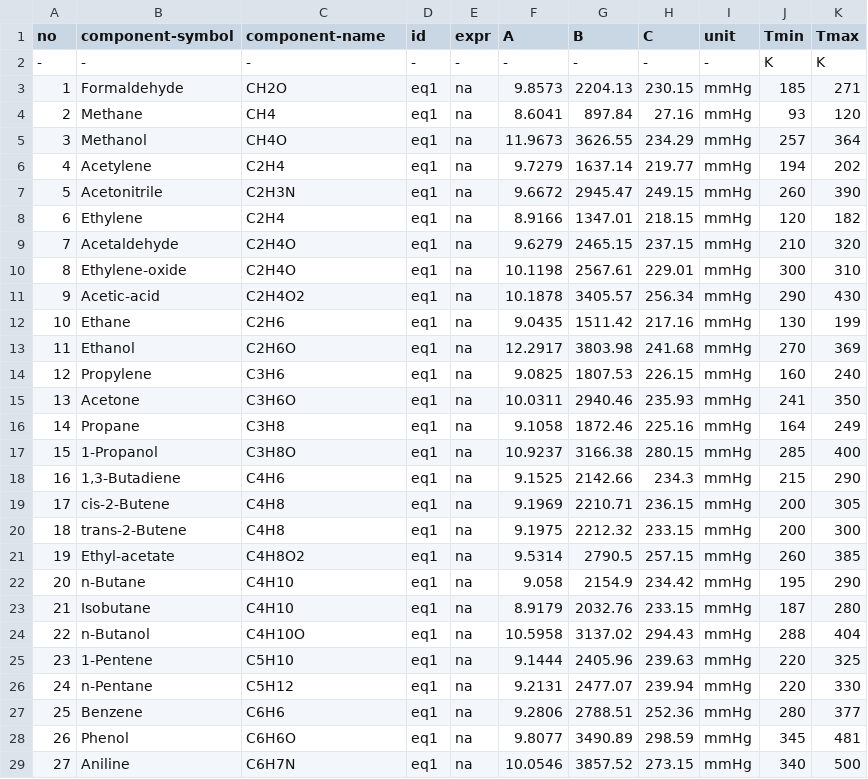
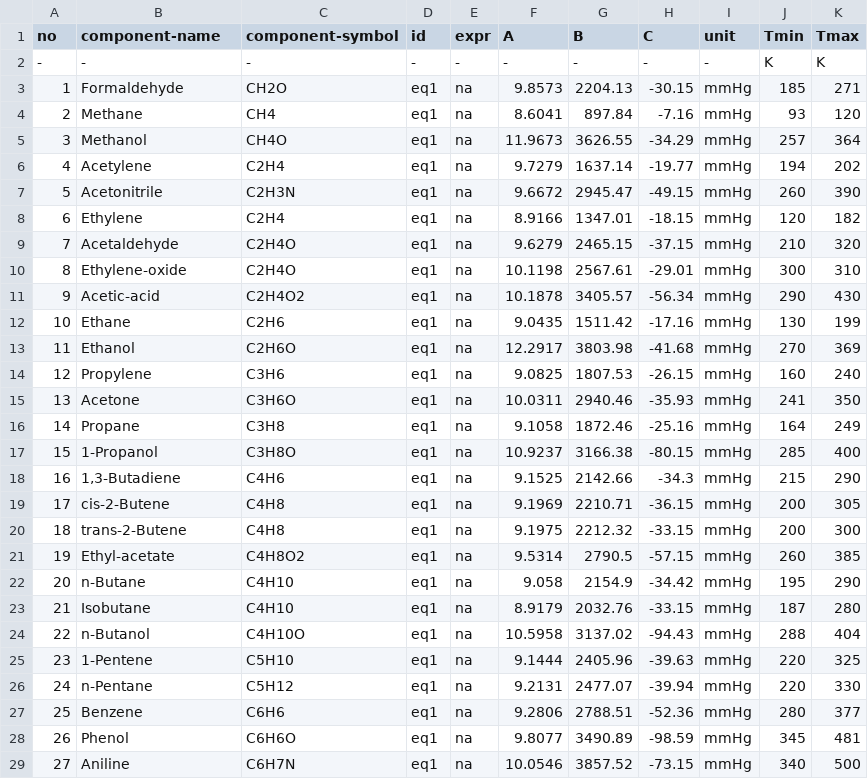
Before and after one commit to sinagilassi/PyCTPM, a CSV file: PyCTPM/database/data_vapor_pressure.csv, drawn as a sheet; only a part is shown; the diff covers the shown part only.

```diff
--- a/PyCTPM/database/data_vapor_pressure.csv
+++ b/PyCTPM/database/data_vapor_pressure.csv
@@ -1,29 +1,29 @@
-no,component-symbol,component-name,id,expr,A,B,C,unit,Tmin,Tmax
+no,component-name,component-symbol,id,expr,A,B,C,unit,Tmin,Tmax
 -,-,-,-,-,-,-,-,-,K,K
-1,Formaldehyde,CH2O,eq1,na,9.8573,2204.13,230.15,mmHg,185,271
-2,Methane,CH4,eq1,na,8.6041,897.84,27.16,mmHg,93,120
-3,Methanol,CH4O,eq1,na,11.9673,3626.55,234.29,mmHg,257,364
-4,Acetylene,C2H4,eq1,na,9.7279,1637.14,219.77,mmHg,194,202
-5,Acetonitrile,C2H3N,eq1,na,9.6672,2945.47,249.15,mmHg,260,390
-6,Ethylene,C2H4,eq1,na,8.9166,1347.01,218.15,mmHg,120,182
-7,Acetaldehyde,C2H4O,eq1,na,9.6279,2465.15,237.15,mmHg,210,320
-8,Ethylene-oxide,C2H4O,eq1,na,10.1198,2567.61,229.01,mmHg,300,310
-9,Acetic-acid,C2H4O2,eq1,na,10.1878,3405.57,256.34,mmHg,290,430
-10,Ethane,C2H6,eq1,na,9.0435,1511.42,217.16,mmHg,130,199
-11,Ethanol,C2H6O,eq1,na,12.2917,3803.98,241.68,mmHg,270,369
-12,Propylene,C3H6,eq1,na,9.0825,1807.53,226.15,mmHg,160,240
-13,Acetone,C3H6O,eq1,na,10.0311,2940.46,235.93,mmHg,241,350
-14,Propane,C3H8,eq1,na,9.1058,1872.46,225.16,mmHg,164,249
-15,1-Propanol,C3H8O,eq1,na,10.9237,3166.38,280.15,mmHg,285,400
-16,"1,3-Butadiene",C4H6,eq1,na,9.1525,2142.66,234.3,mmHg,215,290
-17,cis-2-Butene,C4H8,eq1,na,9.1969,2210.71,236.15,mmHg,200,305
-18,trans-2-Butene,C4H8,eq1,na,9.1975,2212.32,233.15,mmHg,200,300
-19,Ethyl-acetate,C4H8O2,eq1,na,9.5314,2790.5,257.15,mmHg,260,385
-20,n-Butane,C4H10,eq1,na,9.058,2154.9,234.42,mmHg,195,290
-21,Isobutane,C4H10,eq1,na,8.9179,2032.76,233.15,mmHg,187,280
-22,n-Butanol,C4H10O,eq1,na,10.5958,3137.02,294.43,mmHg,288,404
-23,1-Pentene,C5H10,eq1,na,9.1444,2405.96,239.63,mmHg,220,325
-24,n-Pentane,C5H12,eq1,na,9.2131,2477.07,239.94,mmHg,220,330
-25,Benzene,C6H6,eq1,na,9.2806,2788.51,252.36,mmHg,280,377
-26,Phenol,C6H6O,eq1,na,9.8077,3490.89,298.59,mmHg,345,481
-27,Aniline,C6H7N,eq1,na,10.0546,3857.52,273.15,mmHg,340,500
+1,Formaldehyde,CH2O,eq1,na,9.8573,2204.13,-30.15,mmHg,185,271
+2,Methane,CH4,eq1,na,8.6041,897.84,-7.16,mmHg,93,120
+3,Methanol,CH4O,eq1,na,11.9673,3626.55,-34.29,mmHg,257,364
+4,Acetylene,C2H4,eq1,na,9.7279,1637.14,-19.77,mmHg,194,202
+5,Acetonitrile,C2H3N,eq1,na,9.6672,2945.47,-49.15,mmHg,260,390
+6,Ethylene,C2H4,eq1,na,8.9166,1347.01,-18.15,mmHg,120,182
+7,Acetaldehyde,C2H4O,eq1,na,9.6279,2465.15,-37.15,mmHg,210,320
+8,Ethylene-oxide,C2H4O,eq1,na,10.1198,2567.61,-29.01,mmHg,300,310
+9,Acetic-acid,C2H4O2,eq1,na,10.1878,3405.57,-56.34,mmHg,290,430
+10,Ethane,C2H6,eq1,na,9.0435,1511.42,-17.16,mmHg,130,199
+11,Ethanol,C2H6O,eq1,na,12.2917,3803.98,-41.68,mmHg,270,369
+12,Propylene,C3H6,eq1,na,9.0825,1807.53,-26.15,mmHg,160,240
+13,Acetone,C3H6O,eq1,na,10.0311,2940.46,-35.93,mmHg,241,350
+14,Propane,C3H8,eq1,na,9.1058,1872.46,-25.16,mmHg,164,249
+15,1-Propanol,C3H8O,eq1,na,10.9237,3166.38,-80.15,mmHg,285,400
+16,"1,3-Butadiene",C4H6,eq1,na,9.1525,2142.66,-34.3,mmHg,215,290
+17,cis-2-Butene,C4H8,eq1,na,9.1969,2210.71,-36.15,mmHg,200,305
+18,trans-2-Butene,C4H8,eq1,na,9.1975,2212.32,-33.15,mmHg,200,300
+19,Ethyl-acetate,C4H8O2,eq1,na,9.5314,2790.5,-57.15,mmHg,260,385
+20,n-Butane,C4H10,eq1,na,9.058,2154.9,-34.42,mmHg,195,290
+21,Isobutane,C4H10,eq1,na,8.9179,2032.76,-33.15,mmHg,187,280
+22,n-Butanol,C4H10O,eq1,na,10.5958,3137.02,-94.43,mmHg,288,404
+23,1-Pentene,C5H10,eq1,na,9.1444,2405.96,-39.63,mmHg,220,325
+24,n-Pentane,C5H12,eq1,na,9.2131,2477.07,-39.94,mmHg,220,330
+25,Benzene,C6H6,eq1,na,9.2806,2788.51,-52.36,mmHg,280,377
+26,Phenol,C6H6O,eq1,na,9.8077,3490.89,-98.59,mmHg,345,481
+27,Aniline,C6H7N,eq1,na,10.0546,3857.52,-73.15,mmHg,340,500
```
Also changed, not shown: 50 edited cells elsewhere in this file, 8 other files.
